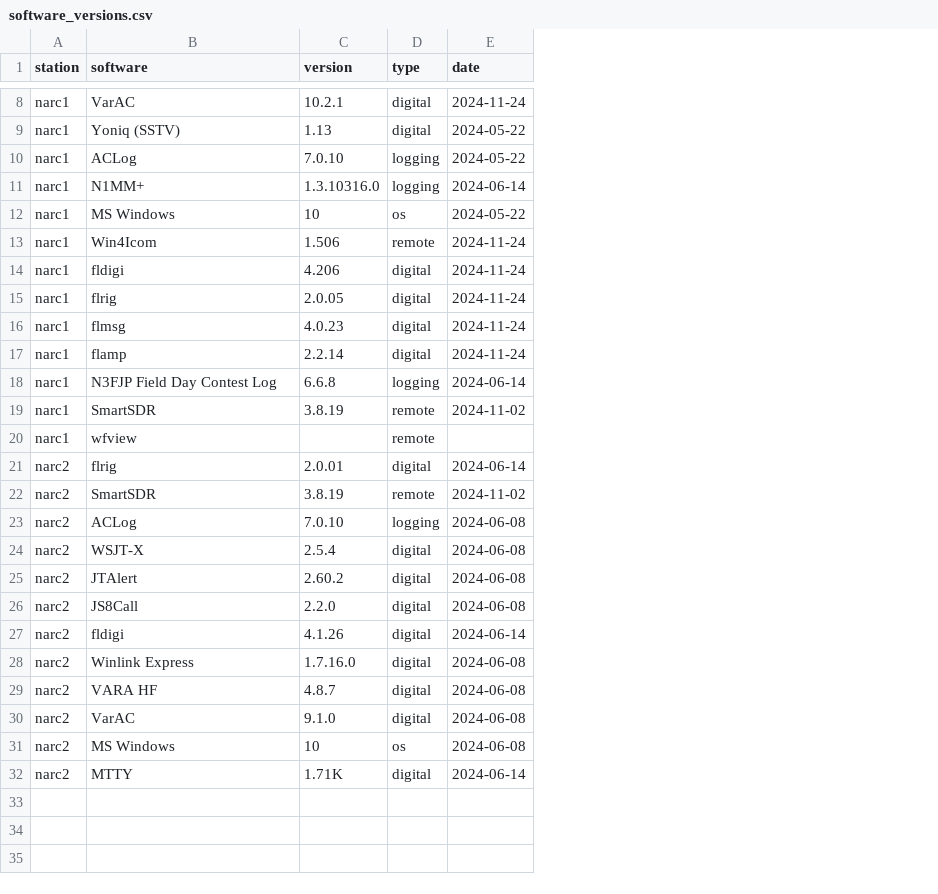
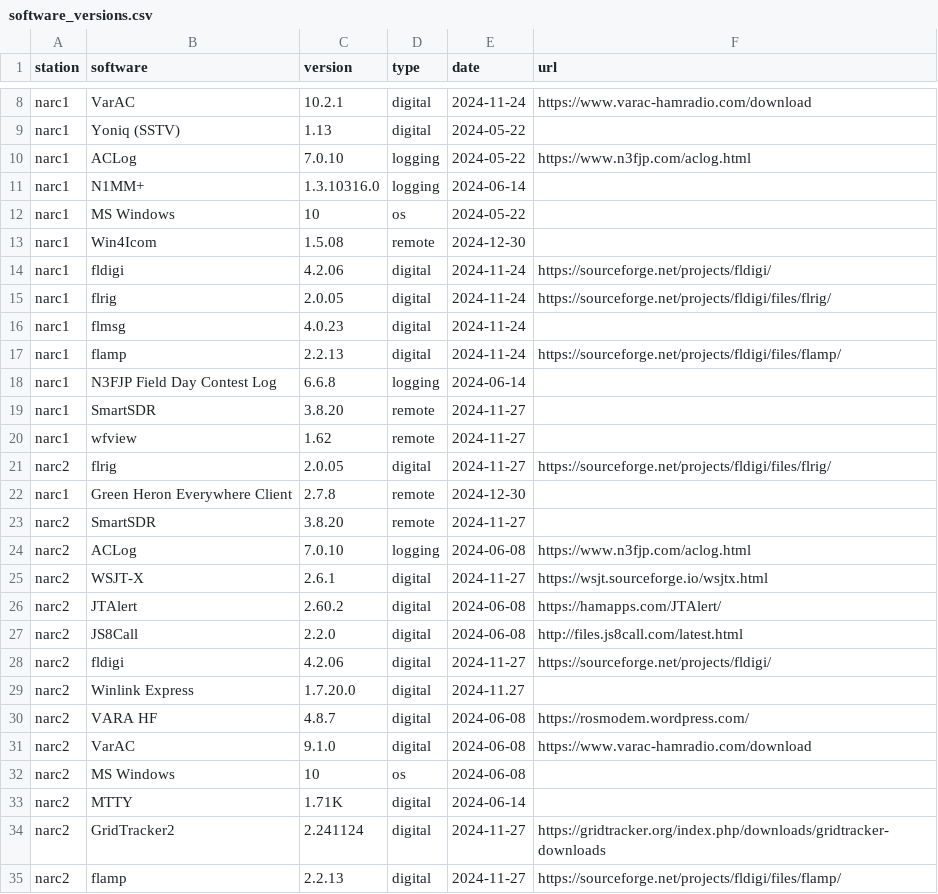
Before and after one commit to nittany-amateur-radio-club/station, a CSV file: src/include/csv/software_versions.csv, drawn as a sheet; only a part is shown, gaps mark what is left out; addresses are those after the commit; the diff names each change by its address in the sheet, - before the commit and + after, or states it on an @@ line.

```diff
--- a/src/include/csv/software_versions.csv
+++ b/src/include/csv/software_versions.csv
+column F (url), rows 8-21: https://www.varac-hamradio.com/download |  | https://www.n3fjp.com/aclog.html |  |  |  | https://sourceforge.net/projects/fldigi/ | https://sourceforge.net/projects/fldigi/files/flrig/ |  | https://sourceforge.net/projects/fldigi/files/flamp/ |  |  |  | https://sourceforge.net/projects/fldigi/files/flrig/; rows 24-31: https://www.n3fjp.com/aclog.html | https://wsjt.sourceforge.io/wsjtx.html | https://hamapps.com/JTAlert/ | http://files.js8call.com/latest.html | https://sourceforge.net/projects/fldigi/ |  | https://rosmodem.wordpress.com/ | https://www.varac-hamradio.com/download
-C13 (version): 1.506
+C13 (version): 1.5.08
-E13 (date): 2024-11-24
+E13 (date): 2024-12-30
-C14 (version): 4.206
+C14 (version): 4.2.06
-C17 (version): 2.2.14
+C17 (version): 2.2.13
-C19 (version): 3.8.19
+C19 (version): 3.8.20
-E19 (date): 2024-11-02
+E19 (date): 2024-11-27
-C20 (version): (empty)
+C20 (version): 1.62
-E20 (date): (empty)
+E20 (date): 2024-11-27
-C21 (version): 2.0.01
+C21 (version): 2.0.05
-E21 (date): 2024-06-14
+E21 (date): 2024-11-27
+row 22: narc1 | Green Heron Everywhere Client | 2.7.8 | remote | 2024-12-30
-C23 (version): 3.8.19
+C23 (version): 3.8.20
-E23 (date): 2024-11-02
+E23 (date): 2024-11-27
-C25 (version): 2.5.4
+C25 (version): 2.6.1
-E25 (date): 2024-06-08
+E25 (date): 2024-11-27
-C28 (version): 4.1.26
+C28 (version): 4.2.06
-E28 (date): 2024-06-14
+E28 (date): 2024-11-27
-C29 (version): 1.7.16.0
+C29 (version): 1.7.20.0
-E29 (date): 2024-06-08
+E29 (date): 2024-11.27
+row 34: narc2 | GridTracker2 | 2.241124 | digital | 2024-11-27 | https://gridtracker.org/index.php/downloads/gridtracker-downloads
+row 35: narc2 | flamp | 2.2.13 | digital | 2024-11-27 | https://sourceforge.net/projects/fldigi/files/flamp/
```
Also changed, not shown: 6 other files.
